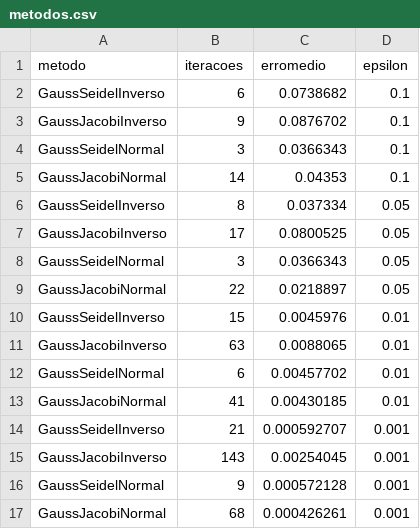
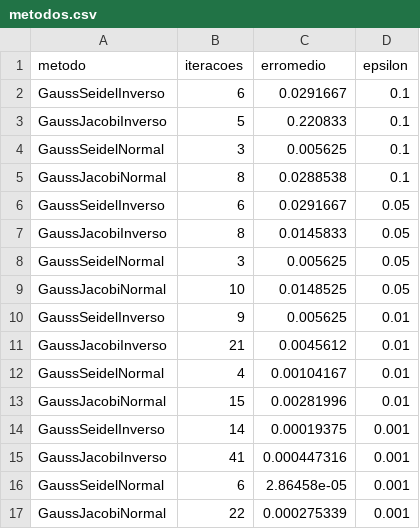
Before and after one commit to murilovpinheiro/Matriz-C-, a CSV file: graficosMN/metodos.csv, drawn as a sheet.

```diff
--- a/graficosMN/metodos.csv
+++ b/graficosMN/metodos.csv
@@ -1,17 +1,17 @@
 metodo,iteracoes,erromedio,epsilon
-GaussSeidelInverso,6,0.0738682,0.1
-GaussJacobiInverso,9,0.0876702,0.1
-GaussSeidelNormal,3,0.0366343,0.1
-GaussJacobiNormal,14,0.04353,0.1
-GaussSeidelInverso,8,0.037334,0.05
-GaussJacobiInverso,17,0.0800525,0.05
-GaussSeidelNormal,3,0.0366343,0.05
-GaussJacobiNormal,22,0.0218897,0.05
-GaussSeidelInverso,15,0.0045976,0.01
-GaussJacobiInverso,63,0.0088065,0.01
-GaussSeidelNormal,6,0.00457702,0.01
-GaussJacobiNormal,41,0.00430185,0.01
-GaussSeidelInverso,21,0.000592707,0.001
-GaussJacobiInverso,143,0.00254045,0.001
-GaussSeidelNormal,9,0.000572128,0.001
-GaussJacobiNormal,68,0.000426261,0.001
+GaussSeidelInverso,6,0.0291667,0.1
+GaussJacobiInverso,5,0.220833,0.1
+GaussSeidelNormal,3,0.005625,0.1
+GaussJacobiNormal,8,0.0288538,0.1
+GaussSeidelInverso,6,0.0291667,0.05
+GaussJacobiInverso,8,0.0145833,0.05
+GaussSeidelNormal,3,0.005625,0.05
+GaussJacobiNormal,10,0.0148525,0.05
+GaussSeidelInverso,9,0.005625,0.01
+GaussJacobiInverso,21,0.0045612,0.01
+GaussSeidelNormal,4,0.00104167,0.01
+GaussJacobiNormal,15,0.00281996,0.01
+GaussSeidelInverso,14,0.00019375,0.001
+GaussJacobiInverso,41,0.000447316,0.001
+GaussSeidelNormal,6,2.86458e-05,0.001
+GaussJacobiNormal,22,0.000275339,0.001
```
Also changed, not shown: 11 other files.
